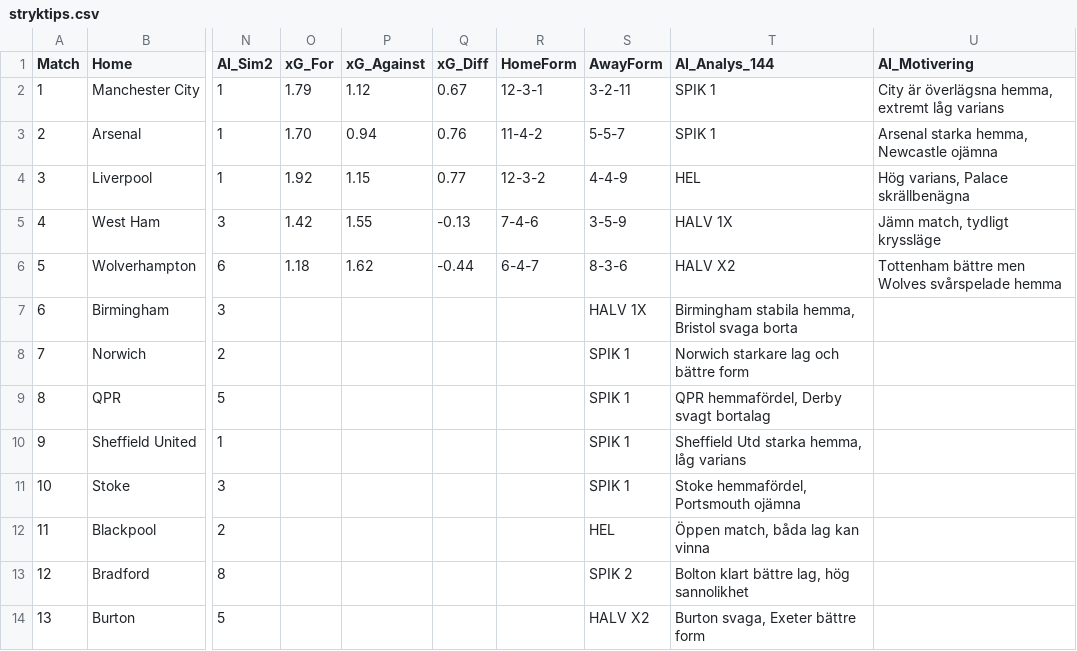
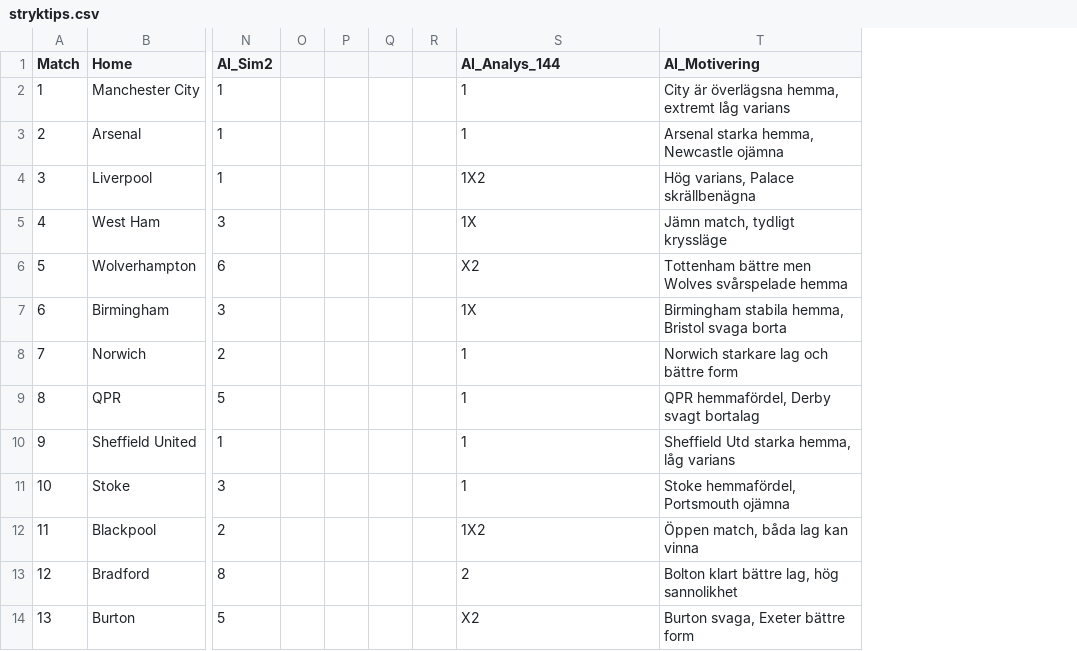
Before and after one commit to JulleFibonacci/stryktipsdata-csv, a CSV file: stryktips.csv, drawn as a sheet; only a part is shown, gaps mark what is left out; removed rows and columns are numbered as before the commit, all else as after; the diff names each change by its address in the sheet, - before the commit and + after, or states it on an @@ line.

Commit message:
Update stryktips.csv

```diff
--- a/stryktips.csv
+++ b/stryktips.csv
-column O (xG_For), rows 2-6: 1.79 | 1.70 | 1.92 | 1.42 | 1.18
-column P (xG_Against), rows 2-6: 1.12 | 0.94 | 1.15 | 1.55 | 1.62
-column Q (xG_Diff), rows 2-6: 0.67 | 0.76 | 0.77 | -0.13 | -0.44
-column R (HomeForm), rows 2-6: 12-3-1 | 11-4-2 | 12-3-2 | 7-4-6 | 6-4-7
-column S (AwayForm), rows 2-14: 3-2-11 | 5-5-7 | 4-4-9 | 3-5-9 | 8-3-6 | HALV 1X | SPIK 1 | SPIK 1 | SPIK 1 | SPIK 1 | HEL | SPIK 2 | HALV X2
+column O, empty
+column P, empty
+column Q, empty
+column R, empty
-S2:S3 (AI_Analys_144): SPIK 1
+S2:S3 (AI_Analys_144): 1
-S4 (AI_Analys_144): HEL
+S4 (AI_Analys_144): 1X2
-S5 (AI_Analys_144): HALV 1X
+S5 (AI_Analys_144): 1X
-S6 (AI_Analys_144): HALV X2
+S6 (AI_Analys_144): X2
-S7 (AI_Analys_144): Birmingham stabila hemma, Bristol svaga borta
+S7 (AI_Analys_144): 1X
-T7 (AI_Motivering): (empty)
+T7 (AI_Motivering): Birmingham stabila hemma, Bristol svaga borta
-S8 (AI_Analys_144): Norwich starkare lag och bättre form
+S8 (AI_Analys_144): 1
-T8 (AI_Motivering): (empty)
+T8 (AI_Motivering): Norwich starkare lag och bättre form
-S9 (AI_Analys_144): QPR hemmafördel, Derby svagt bortalag
+S9 (AI_Analys_144): 1
-T9 (AI_Motivering): (empty)
+T9 (AI_Motivering): QPR hemmafördel, Derby svagt bortalag
-S10 (AI_Analys_144): Sheffield Utd starka hemma, låg varians
+S10 (AI_Analys_144): 1
-T10 (AI_Motivering): (empty)
+T10 (AI_Motivering): Sheffield Utd starka hemma, låg varians
-S11 (AI_Analys_144): Stoke hemmafördel, Portsmouth ojämna
+S11 (AI_Analys_144): 1
-T11 (AI_Motivering): (empty)
+T11 (AI_Motivering): Stoke hemmafördel, Portsmouth ojämna
-S12 (AI_Analys_144): Öppen match, båda lag kan vinna
+S12 (AI_Analys_144): 1X2
-T12 (AI_Motivering): (empty)
+T12 (AI_Motivering): Öppen match, båda lag kan vinna
-S13 (AI_Analys_144): Bolton klart bättre lag, hög sannolikhet
+S13 (AI_Analys_144): 2
-T13 (AI_Motivering): (empty)
+T13 (AI_Motivering): Bolton klart bättre lag, hög sannolikhet
-S14 (AI_Analys_144): Burton svaga, Exeter bättre form
+S14 (AI_Analys_144): X2
-T14 (AI_Motivering): (empty)
+T14 (AI_Motivering): Burton svaga, Exeter bättre form
```
